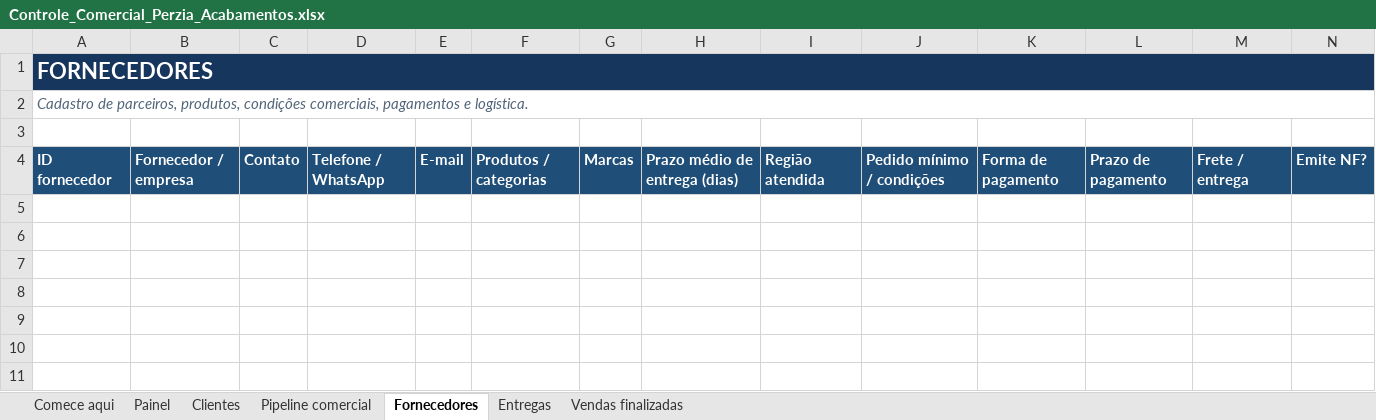
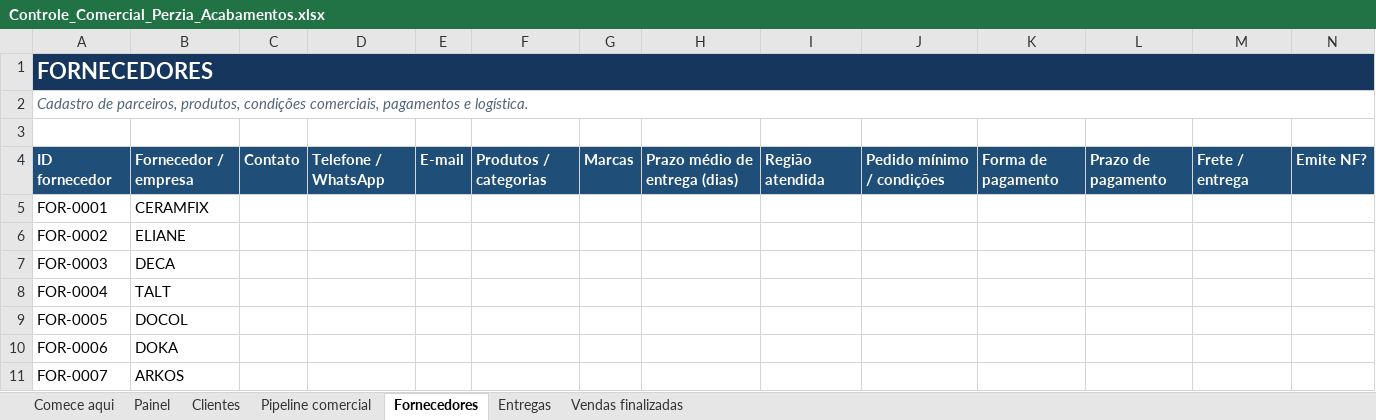
Before and after one commit to IgorDurkheim14/painel-perzia-acabamentos, an Excel workbook: Controle_Comercial_Perzia_Acabamentos.xlsx, sheet Fornecedores, drawn as a sheet; only a part is shown; values as stored, in another font and other column widths than the file's, no borders; rows hold the shown columns only; the diff names each change by its address in the sheet, - before the commit and + after, or states it on an @@ line.

```diff
--- a/Controle_Comercial_Perzia_Acabamentos.xlsx (sheet Fornecedores)
+++ b/Controle_Comercial_Perzia_Acabamentos.xlsx (sheet Fornecedores)
+row 5: FOR-0001 | CERAMFIX
+row 6: FOR-0002 | ELIANE
+row 7: FOR-0003 | DECA
+row 8: FOR-0004 | TALT
+row 9: FOR-0005 | DOCOL
+row 10: FOR-0006 | DOKA
+row 11: FOR-0007 | ARKOS
```
Also changed, not shown: 2 other files.
